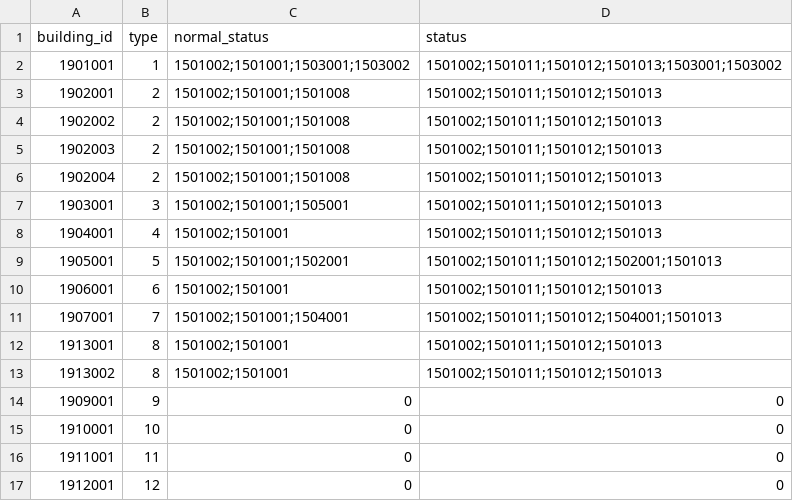
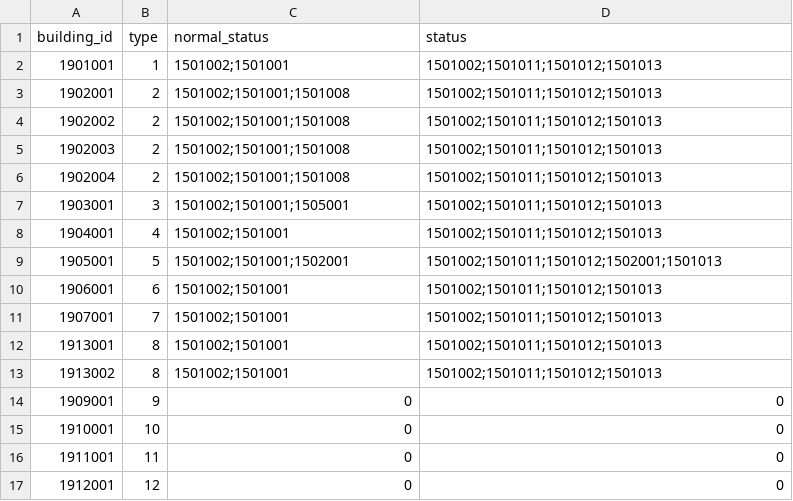
Before and after one commit to kspine/solution_pk, a CSV file: etc/poseidon/empery_center_data/ui_city.csv, drawn as a sheet.

```diff
--- a/etc/poseidon/empery_center_data/ui_city.csv
+++ b/etc/poseidon/empery_center_data/ui_city.csv
@@ -1,3 +1,3 @@
 building_id,type,normal_status,status
-1901001,1,1501002;1501001;1503001;1503002,1501002;1501011;1501012;1501013;1503001;1503002
+1901001,1,1501002;1501001,1501002;1501011;1501012;1501013
 1902001,2,1501002;1501001;1501008,1501002;1501011;1501012;1501013
@@ -10,3 +10,3 @@ building_id,type,normal_status,status
 1906001,6,1501002;1501001,1501002;1501011;1501012;1501013
-1907001,7,1501002;1501001;1504001,1501002;1501011;1501012;1504001;1501013
+1907001,7,1501002;1501001,1501002;1501011;1501012;1501013
 1913001,8,1501002;1501001,1501002;1501011;1501012;1501013
```
Also changed, not shown: etc/poseidon/empery_center_data/City_Wall.csv, 5 other files.
